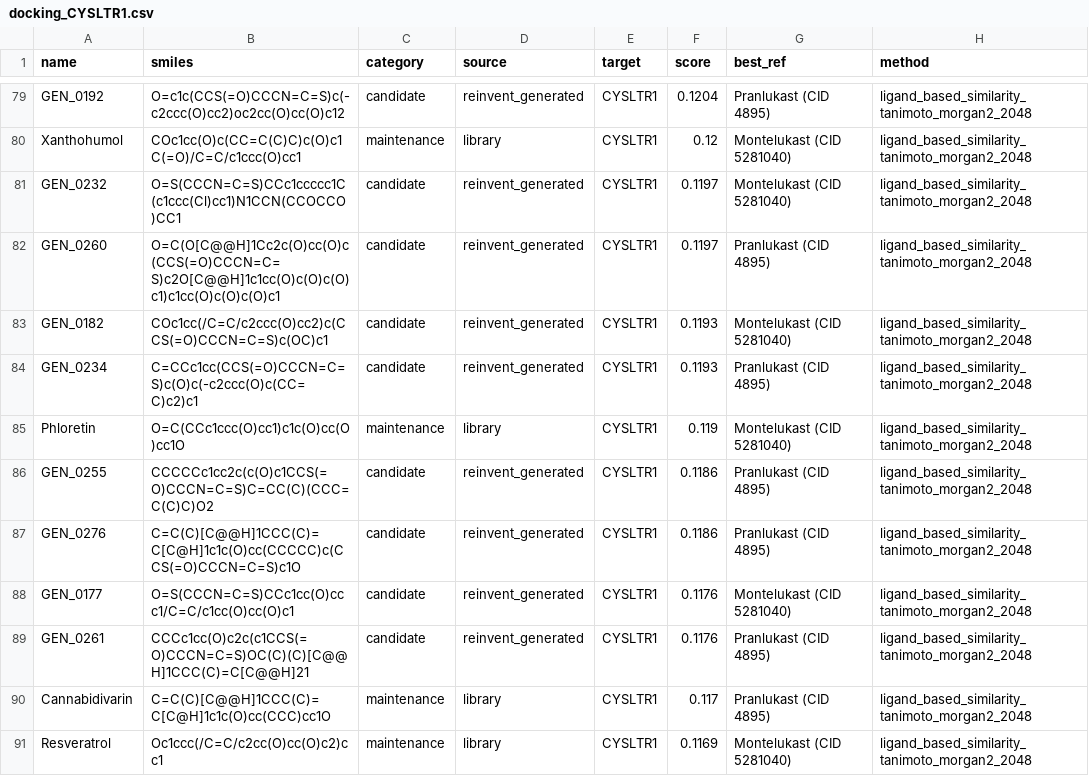
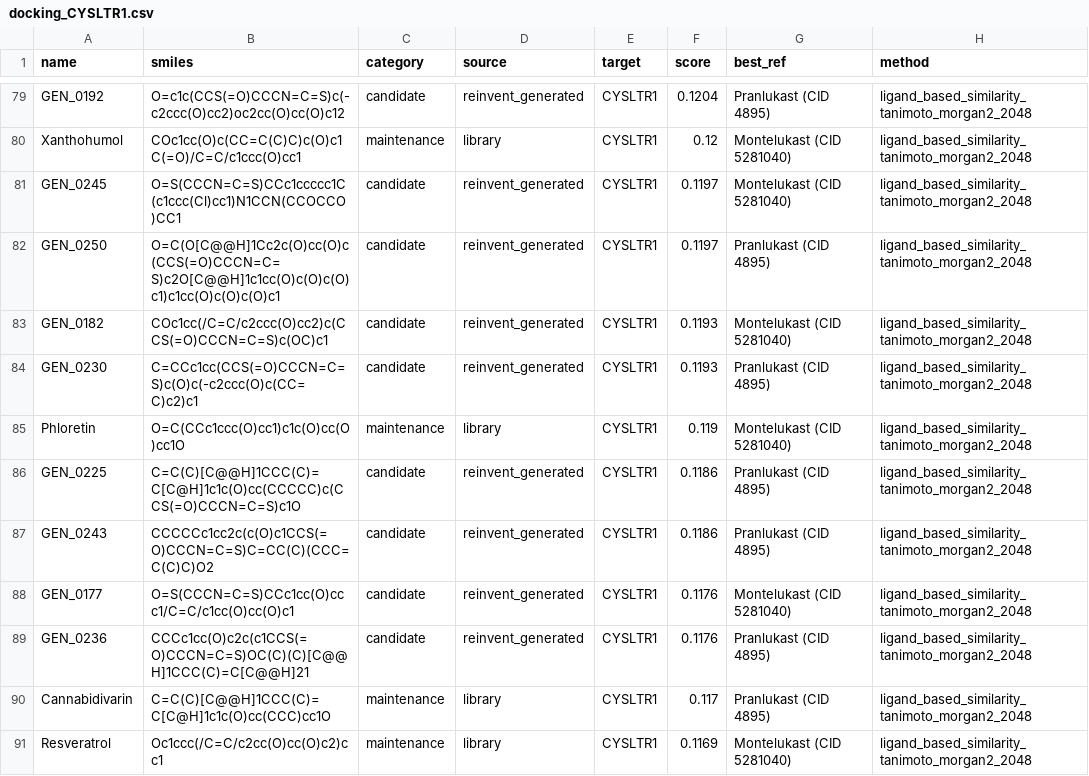
Before and after one commit to mrdulasolutions/MCAS.Opensource, a CSV file: outputs/docking_CYSLTR1.csv, drawn as a sheet; only a part is shown, gaps mark what is left out; the diff covers the shown part only.

```diff
--- a/outputs/docking_CYSLTR1.csv
+++ b/outputs/docking_CYSLTR1.csv
@@ -80,11 +80,11 @@ GEN_0192,O=c1c(CCS(=O)CCCN=C=S)c(-c2ccc(O)cc2)oc2cc(O)cc(O)c12,candidate,reinven
 Xanthohumol,COc1cc(O)c(CC=C(C)C)c(O)c1C(=O)/C=C/c1ccc(O)cc1,maintenance,library,CYSLTR1,0.12,Montelukast (CID 5281040),ligand_based_similarity_tanimoto_morgan2_2048
-GEN_0232,O=S(CCCN=C=S)CCc1ccccc1C(c1ccc(Cl)cc1)N1CCN(CCOCCO)CC1,candidate,reinvent_generated,CYSLTR1,0.1197,Montelukast (CID 5281040),ligand_based_similarity_tanimoto_morgan2_2048
-GEN_0260,O=C(O[C@@H]1Cc2c(O)cc(O)c(CCS(=O)CCCN=C=S)c2O[C@@H]1c1cc(O)c(O)c(O)c1)c1cc(O)c(O)c(O)c1,candidate,reinvent_generated,CYSLTR1,0.1197,Pranlukast (CID 4895),ligand_based_similarity_tanimoto_morgan2_2048
+GEN_0245,O=S(CCCN=C=S)CCc1ccccc1C(c1ccc(Cl)cc1)N1CCN(CCOCCO)CC1,candidate,reinvent_generated,CYSLTR1,0.1197,Montelukast (CID 5281040),ligand_based_similarity_tanimoto_morgan2_2048
+GEN_0250,O=C(O[C@@H]1Cc2c(O)cc(O)c(CCS(=O)CCCN=C=S)c2O[C@@H]1c1cc(O)c(O)c(O)c1)c1cc(O)c(O)c(O)c1,candidate,reinvent_generated,CYSLTR1,0.1197,Pranlukast (CID 4895),ligand_based_similarity_tanimoto_morgan2_2048
 GEN_0182,COc1cc(/C=C/c2ccc(O)cc2)c(CCS(=O)CCCN=C=S)c(OC)c1,candidate,reinvent_generated,CYSLTR1,0.1193,Montelukast (CID 5281040),ligand_based_similarity_tanimoto_morgan2_2048
-GEN_0234,C=CCc1cc(CCS(=O)CCCN=C=S)c(O)c(-c2ccc(O)c(CC=C)c2)c1,candidate,reinvent_generated,CYSLTR1,0.1193,Pranlukast (CID 4895),ligand_based_similarity_tanimoto_morgan2_2048
+GEN_0230,C=CCc1cc(CCS(=O)CCCN=C=S)c(O)c(-c2ccc(O)c(CC=C)c2)c1,candidate,reinvent_generated,CYSLTR1,0.1193,Pranlukast (CID 4895),ligand_based_similarity_tanimoto_morgan2_2048
 Phloretin,O=C(CCc1ccc(O)cc1)c1c(O)cc(O)cc1O,maintenance,library,CYSLTR1,0.119,Montelukast (CID 5281040),ligand_based_similarity_tanimoto_morgan2_2048
-GEN_0255,CCCCCc1cc2c(c(O)c1CCS(=O)CCCN=C=S)C=CC(C)(CCC=C(C)C)O2,candidate,reinvent_generated,CYSLTR1,0.1186,Pranlukast (CID 4895),ligand_based_similarity_tanimoto_morgan2_2048
-GEN_0276,C=C(C)[C@@H]1CCC(C)=C[C@H]1c1c(O)cc(CCCCC)c(CCS(=O)CCCN=C=S)c1O,candidate,reinvent_generated,CYSLTR1,0.1186,Pranlukast (CID 4895),ligand_based_similarity_tanimoto_morgan2_2048
+GEN_0225,C=C(C)[C@@H]1CCC(C)=C[C@H]1c1c(O)cc(CCCCC)c(CCS(=O)CCCN=C=S)c1O,candidate,reinvent_generated,CYSLTR1,0.1186,Pranlukast (CID 4895),ligand_based_similarity_tanimoto_morgan2_2048
+GEN_0243,CCCCCc1cc2c(c(O)c1CCS(=O)CCCN=C=S)C=CC(C)(CCC=C(C)C)O2,candidate,reinvent_generated,CYSLTR1,0.1186,Pranlukast (CID 4895),ligand_based_similarity_tanimoto_morgan2_2048
 GEN_0177,O=S(CCCN=C=S)CCc1cc(O)ccc1/C=C/c1cc(O)cc(O)c1,candidate,reinvent_generated,CYSLTR1,0.1176,Montelukast (CID 5281040),ligand_based_similarity_tanimoto_morgan2_2048
-GEN_0261,CCCc1cc(O)c2c(c1CCS(=O)CCCN=C=S)OC(C)(C)[C@@H]1CCC(C)=C[C@@H]21,candidate,reinvent_generated,CYSLTR1,0.1176,Pranlukast (CID 4895),ligand_based_similarity_tanimoto_morgan2_2048
+GEN_0236,CCCc1cc(O)c2c(c1CCS(=O)CCCN=C=S)OC(C)(C)[C@@H]1CCC(C)=C[C@@H]21,candidate,reinvent_generated,CYSLTR1,0.1176,Pranlukast (CID 4895),ligand_based_similarity_tanimoto_morgan2_2048
 Cannabidivarin,C=C(C)[C@@H]1CCC(C)=C[C@H]1c1c(O)cc(CCC)cc1O,maintenance,library,CYSLTR1,0.117,Pranlukast (CID 4895),ligand_based_similarity_tanimoto_morgan2_2048
```
Also changed, not shown: 61 edited cells elsewhere in this file, outputs/docking_BTK.csv, outputs/docking_CNR2.csv, 16 other files.
